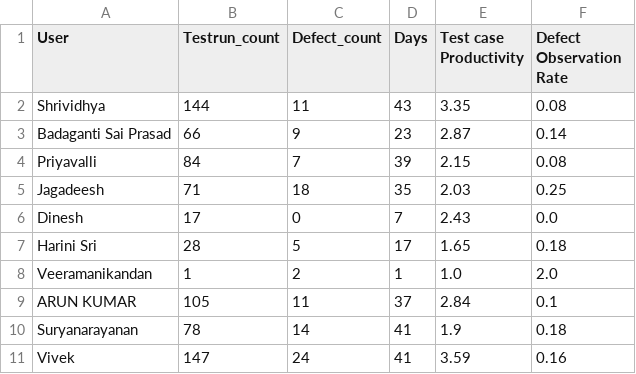
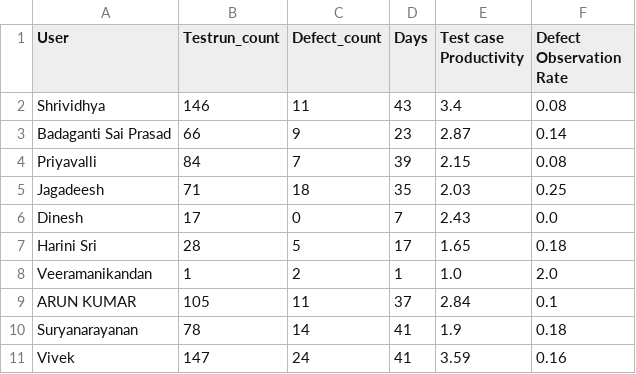
Before and after one commit to DineshGoverthanan/KCE_KPI, a CSV file: kp_data.csv, drawn as a sheet.

```diff
--- a/kp_data.csv
+++ b/kp_data.csv
@@ -1,3 +1,3 @@
 User,Testrun_count,Defect_count,Days,Test case Productivity,Defect Observation Rate
-Shrividhya,144,11,43,3.35,0.08
+Shrividhya,146,11,43,3.4,0.08
 Badaganti Sai Prasad,66,9,23,2.87,0.14
```
Also changed, not shown: 1 other file.
